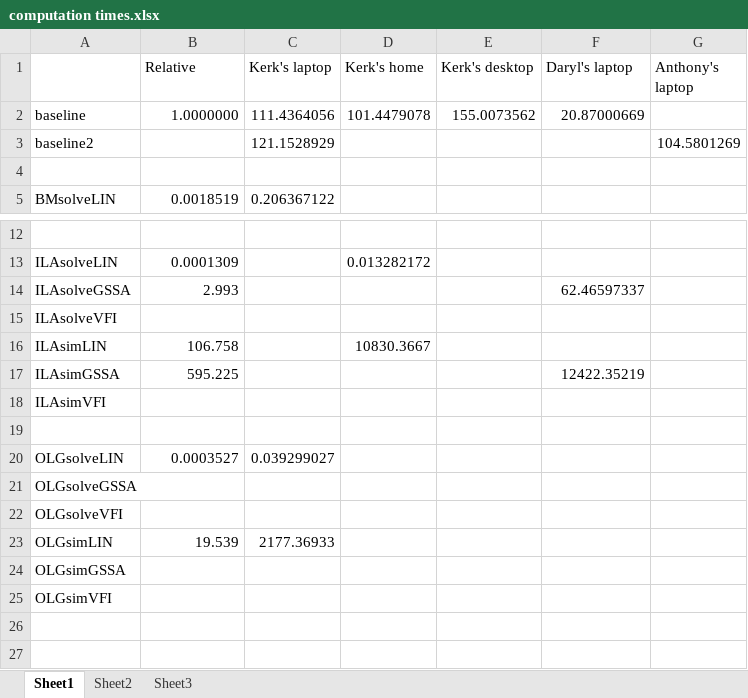
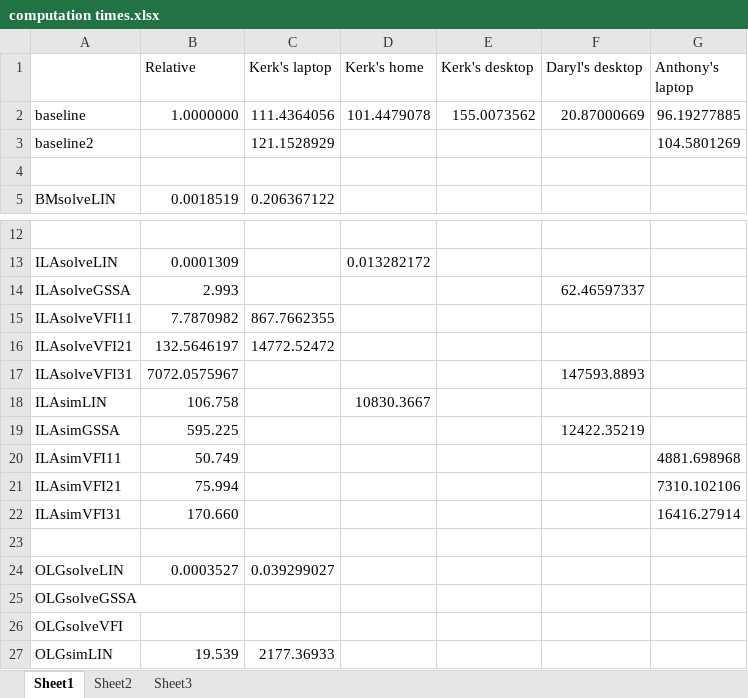
Before and after one commit to econdaryl/PolicyUncertainty, an Excel workbook: computation times.xlsx, sheet Sheet1, drawn as a sheet; only a part is shown, gaps mark what is left out; the shorter side is filled out with more unchanged rows; values as stored, in another font and other column widths than the file's, no borders; removed rows and columns are numbered as before the commit, all else as after; the diff names each change by its address in the sheet, - before the commit and + after, or states it on an @@ line.

```diff
--- a/computation times.xlsx (sheet Sheet1)
+++ b/computation times.xlsx (sheet Sheet1)
-F1: Daryl's laptop
+F1: Daryl's desktop
-G2 (Anthony's laptop): (empty)
+G2 (Anthony's laptop): 96.19277885
-row 15: ILAsolveVFI
+row 15: ILAsolveVFI11 | 7.7870982 | 867.7662355
+row 16: ILAsolveVFI21 | 132.5646197 | 14772.52472
+row 17: ILAsolveVFI31 | 7072.0575967 |  |  |  | 147593.8893
-row 18: ILAsimVFI
+row 20: ILAsimVFI11 | 50.749 |  |  |  |  | 4881.698968
+row 21: ILAsimVFI21 | 75.994 |  |  |  |  | 7310.102106
+row 22: ILAsimVFI31 | 170.660 |  |  |  |  | 16416.27914
```
Also changed, not shown: formulas that keep their value, BrockMirman/BM Table.xlsx, Simple ILA/ILA Table.xlsx, 28 other files.
